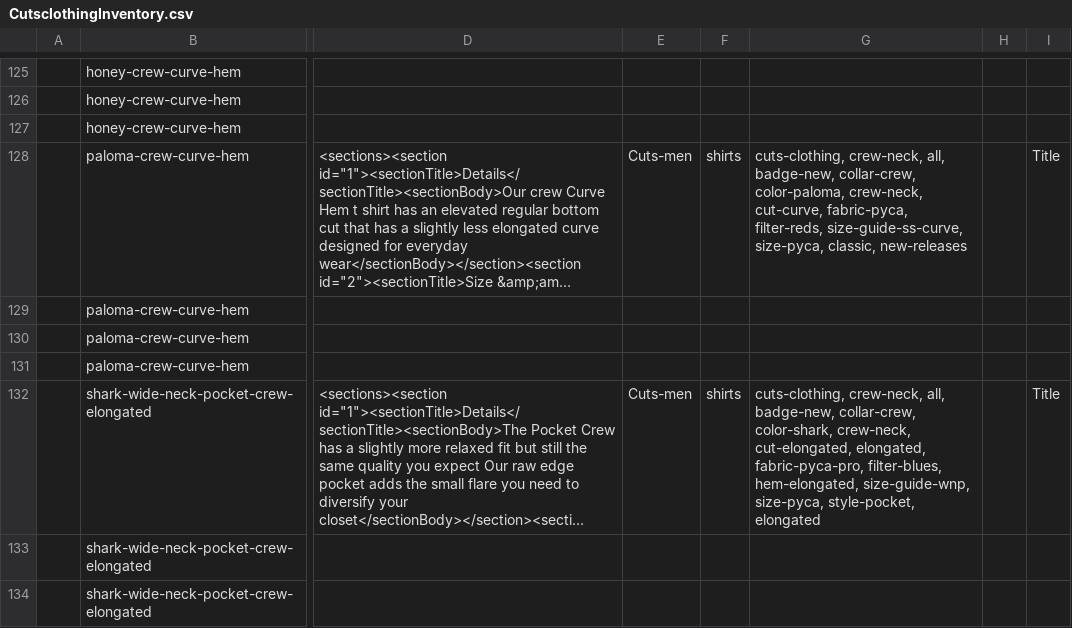
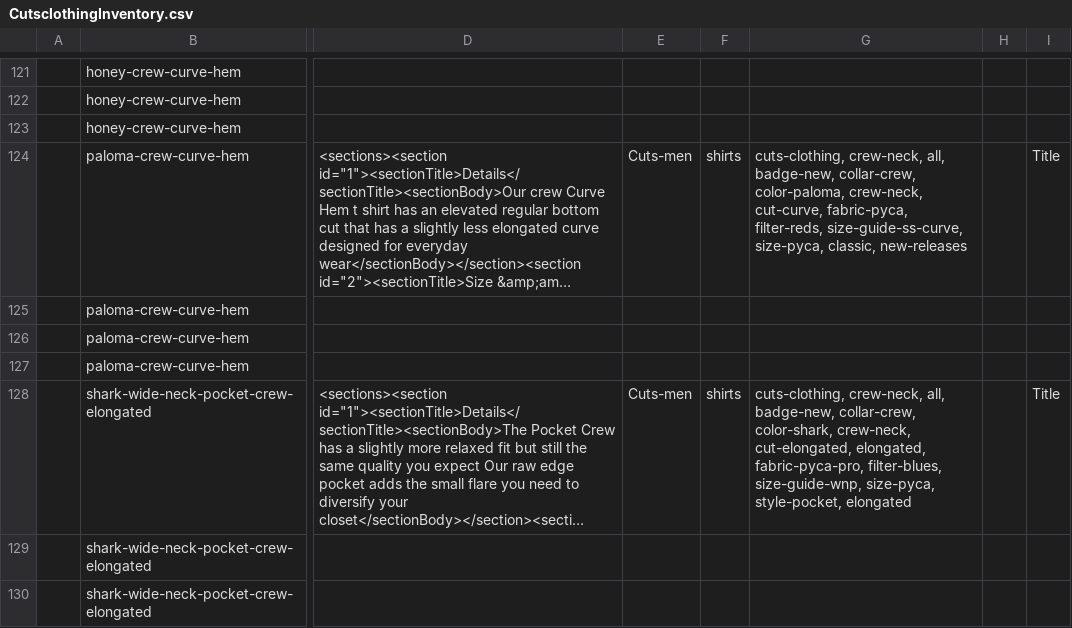
Before and after one commit to arishabh/boulevard, a CSV file: v4/old/CutsclothingInventory.csv, drawn as a sheet; only a part is shown, gaps mark what is left out; long unchanged cells end in …; addresses are those after the commit; the diff covers the shown part only; the diff names each change by its address in the sheet, - before the commit and + after, or states it on an @@ line.

```diff
--- a/v4/old/CutsclothingInventory.csv
+++ b/v4/old/CutsclothingInventory.csv
-G128: …fabric-pyca-pro, filter-blues, hem-elongated, size-guide-wnp, size-pyca,…
+G128: …fabric-pyca-pro, filter-blues, size-guide-wnp, size-pyca,…
```
Also changed, not shown: 1 added row, 8 removed rows, 12 moved rows and 15 edited cells elsewhere in this file, v4/old/ImperialmotionInventory.csv, v4/old/MarinelayerInventory.csv, 57 other files.
